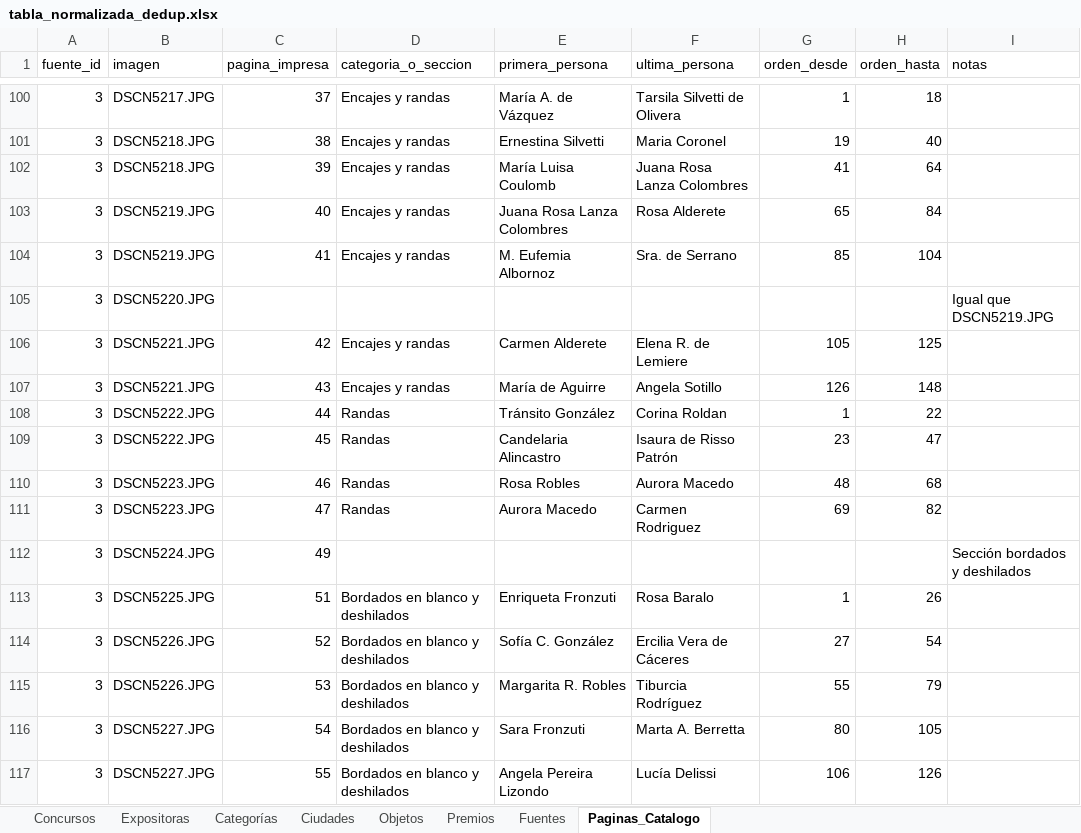
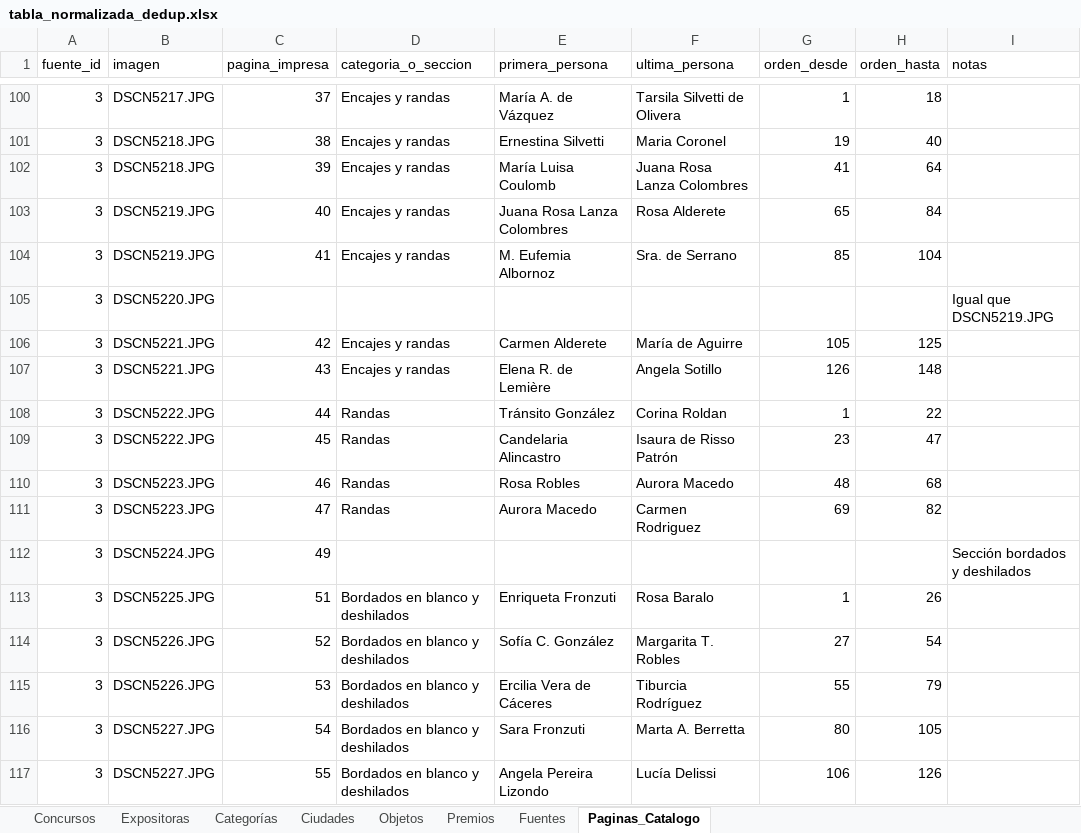
Before and after one commit to jrolandoUnsam/Cartografias-textil-tucuman, an Excel workbook: data/interim/tabla_normalizada_dedup.xlsx, sheet Paginas_Catalogo, drawn as a sheet; only a part is shown, gaps mark what is left out; values as stored, in another font and other column widths than the file's, no borders; the diff names each change by its address in the sheet, - before the commit and + after, or states it on an @@ line.

```diff
--- a/data/interim/tabla_normalizada_dedup.xlsx (sheet Paginas_Catalogo)
+++ b/data/interim/tabla_normalizada_dedup.xlsx (sheet Paginas_Catalogo)
-F106 (ultima_persona): Elena R. de Lemiere
+F106 (ultima_persona): María de Aguirre
-E107 (primera_persona): María de Aguirre
+E107 (primera_persona): Elena R. de Lemière
-F114 (ultima_persona): Ercilia Vera de Cáceres
+F114 (ultima_persona): Margarita T. Robles
-E115 (primera_persona): Margarita R. Robles
+E115 (primera_persona): Ercilia Vera de Cáceres
```
Also changed, not shown: sheet Objetos, sheet Expositoras, data/interim/duplicados_expositoras_candidatos.xlsx, data/interim/tabla_normalizada_manual.xlsx, 28 other files.
